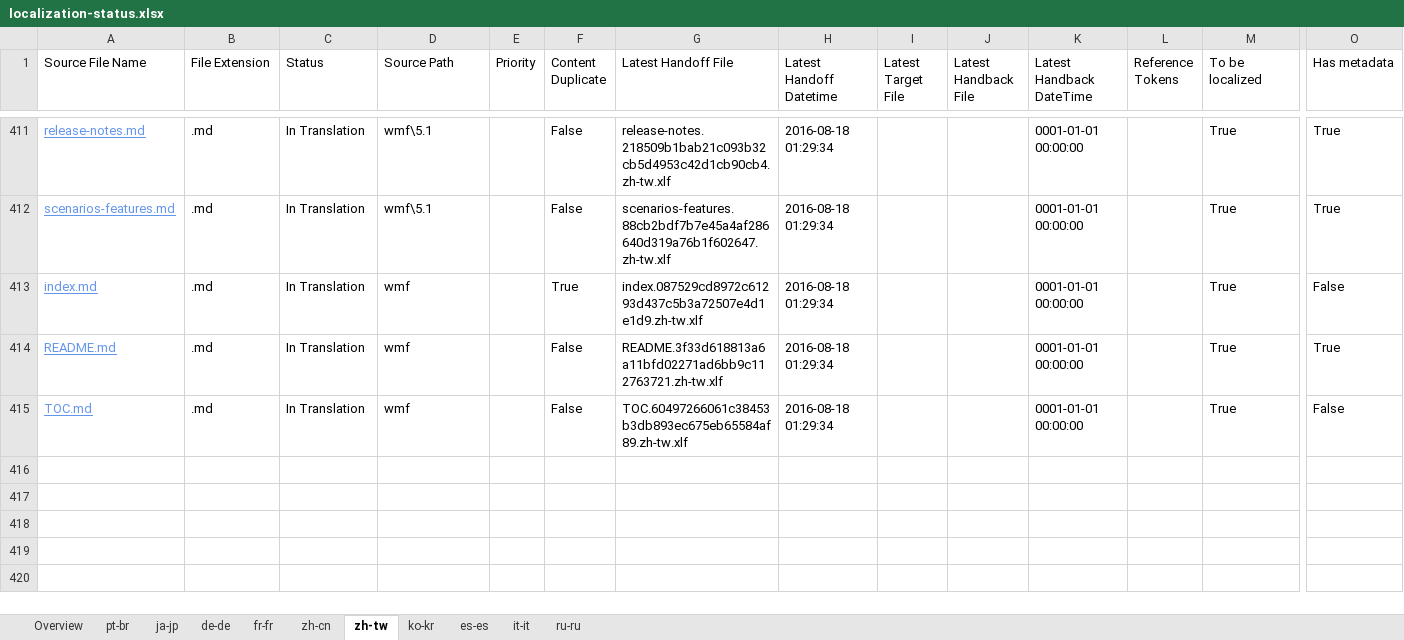
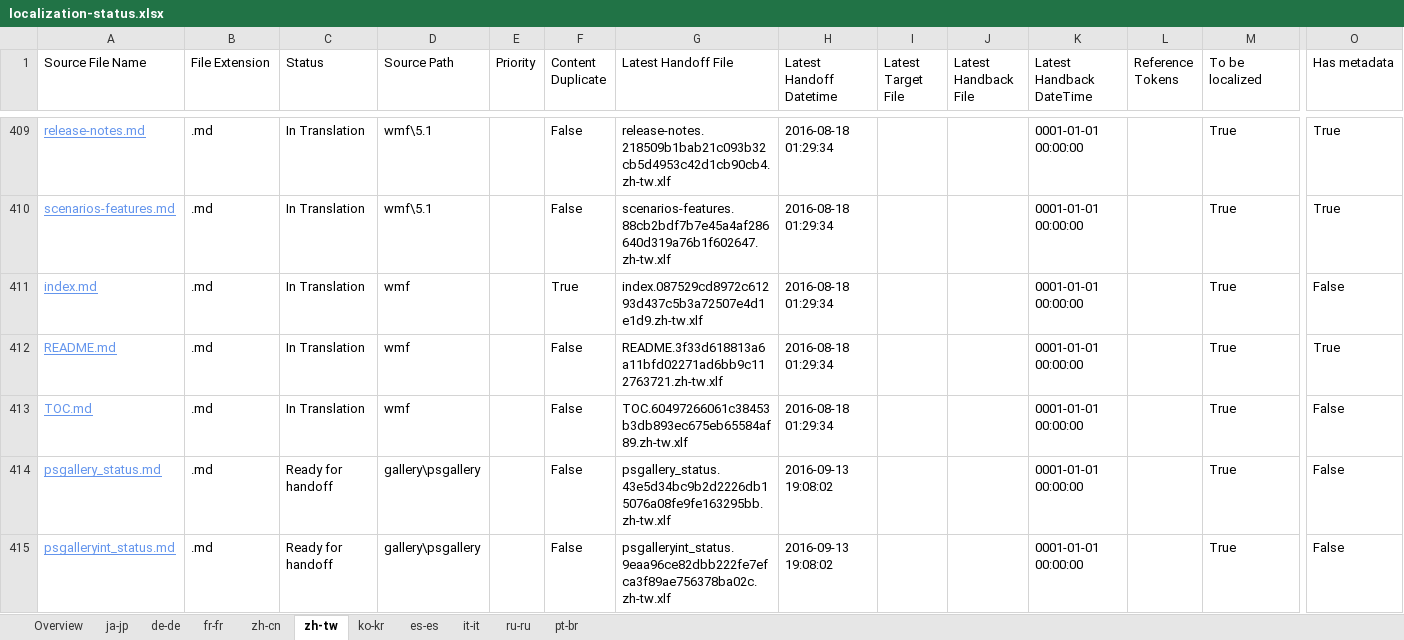
Before and after one commit to SonjaSaltzman/powerShell-Docs.handback, an Excel workbook: ol-handback/PowerShell/powerShell-Docs/live/localization-status.xlsx, sheet zh-tw, drawn as a sheet; only a part is shown, gaps mark what is left out; values as stored, in another font and other column widths than the file's, no borders; table styles not drawn; rows hold the shown columns only; the diff covers the shown part only; the diff names each change by its address in the sheet, - before the commit and + after, or states it on an @@ line.

Commit message:
Generate Report for Handoff

```diff
--- a/ol-handback/PowerShell/powerShell-Docs/live/localization-status.xlsx (sheet zh-tw)
+++ b/ol-handback/PowerShell/powerShell-Docs/live/localization-status.xlsx (sheet zh-tw)
@@ sheet tab order changed: Overview | ja-jp | de-de | fr-fr | zh-cn | zh-tw | ko-kr | es-es | it-it | ru-ru | pt-br @@
+row 414: psgallery_status.md | .md | Ready for handoff | gallery\psgallery |  | False | psgallery_status.43e5d34bc9b2d2226db15076a08fe9fe163295bb.zh-tw.xlf | 2016-09-13 19:08:02 |  |  | 0001-01-01 00:00:00 |  | True | False
+row 415: psgalleryint_status.md | .md | Ready for handoff | gallery\psgallery |  | False | psgalleryint_status.9eaa96ce82dbb222fe7efca3f89ae756378ba02c.zh-tw.xlf | 2016-09-13 19:08:02 |  |  | 0001-01-01 00:00:00 |  | True | False
```
Also changed, not shown: 2 added rows and 2 removed rows elsewhere in this sheet, sheet pt-br, sheet zh-cn, sheet ja-jp, sheet fr-fr, sheet ko-kr, sheet it-it, 4 more sheets.
